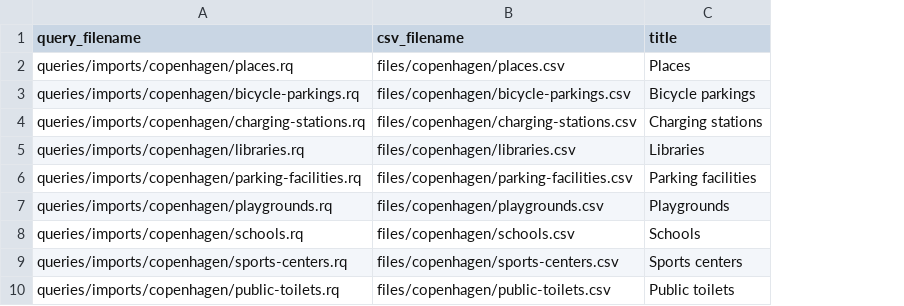
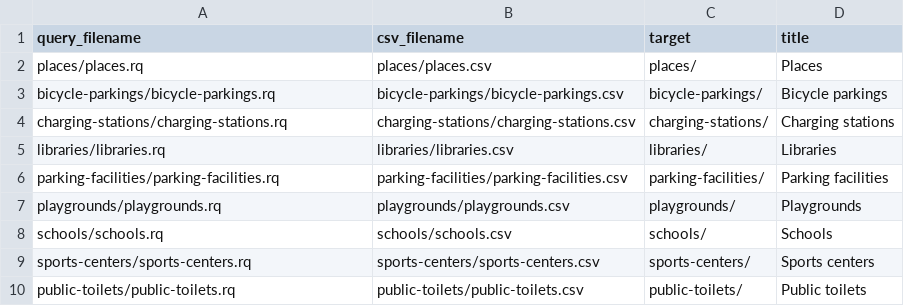
Before and after one commit to AtomGraph/LinkedDataHub-Apps, a CSV file: demo/copenhagen/imports.csv, drawn as a sheet; the diff names each change by its address in the sheet, - before the commit and + after, or states it on an @@ line.

Commit message:
Refactored Copenhagen import scripts

```diff
--- a/demo/copenhagen/imports.csv
+++ b/demo/copenhagen/imports.csv
+column C (target), rows 2-10: places/ | bicycle-parkings/ | charging-stations/ | libraries/ | parking-facilities/ | playgrounds/ | schools/ | sports-centers/ | public-toilets/
-A2 (query_filename): queries/imports/copenhagen/places.rq
+A2 (query_filename): places/places.rq
-B2 (csv_filename): files/copenhagen/places.csv
+B2 (csv_filename): places/places.csv
-A3 (query_filename): queries/imports/copenhagen/bicycle-parkings.rq
+A3 (query_filename): bicycle-parkings/bicycle-parkings.rq
-B3 (csv_filename): files/copenhagen/bicycle-parkings.csv
+B3 (csv_filename): bicycle-parkings/bicycle-parkings.csv
-A4 (query_filename): queries/imports/copenhagen/charging-stations.rq
+A4 (query_filename): charging-stations/charging-stations.rq
-B4 (csv_filename): files/copenhagen/charging-stations.csv
+B4 (csv_filename): charging-stations/charging-stations.csv
-A5 (query_filename): queries/imports/copenhagen/libraries.rq
+A5 (query_filename): libraries/libraries.rq
-B5 (csv_filename): files/copenhagen/libraries.csv
+B5 (csv_filename): libraries/libraries.csv
-A6 (query_filename): queries/imports/copenhagen/parking-facilities.rq
+A6 (query_filename): parking-facilities/parking-facilities.rq
-B6 (csv_filename): files/copenhagen/parking-facilities.csv
+B6 (csv_filename): parking-facilities/parking-facilities.csv
-A7 (query_filename): queries/imports/copenhagen/playgrounds.rq
+A7 (query_filename): playgrounds/playgrounds.rq
-B7 (csv_filename): files/copenhagen/playgrounds.csv
+B7 (csv_filename): playgrounds/playgrounds.csv
-A8 (query_filename): queries/imports/copenhagen/schools.rq
+A8 (query_filename): schools/schools.rq
-B8 (csv_filename): files/copenhagen/schools.csv
+B8 (csv_filename): schools/schools.csv
-A9 (query_filename): queries/imports/copenhagen/sports-centers.rq
+A9 (query_filename): sports-centers/sports-centers.rq
-B9 (csv_filename): files/copenhagen/sports-centers.csv
+B9 (csv_filename): sports-centers/sports-centers.csv
-A10 (query_filename): queries/imports/copenhagen/public-toilets.rq
+A10 (query_filename): public-toilets/public-toilets.rq
-B10 (csv_filename): files/copenhagen/public-toilets.csv
+B10 (csv_filename): public-toilets/public-toilets.csv
```
Also changed, not shown: 50 other files.
